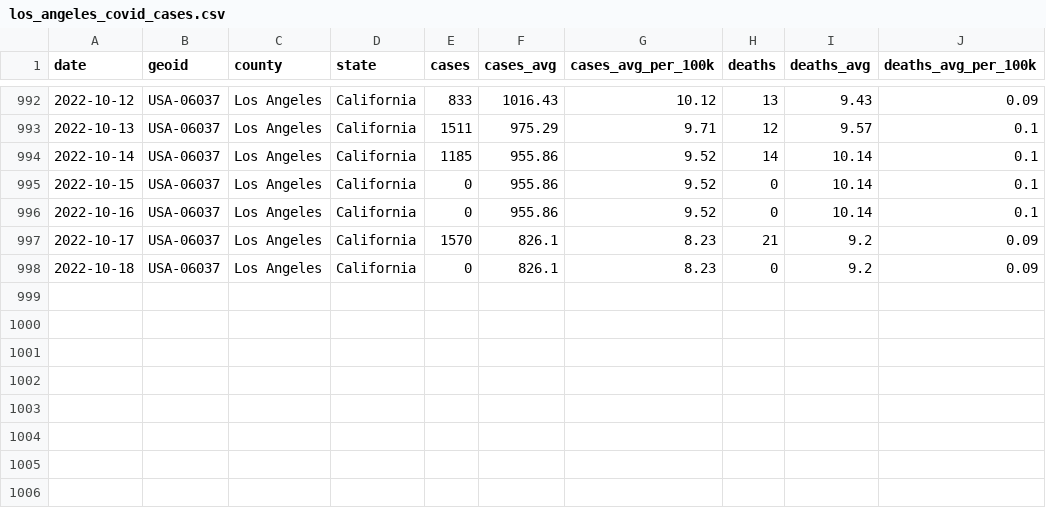
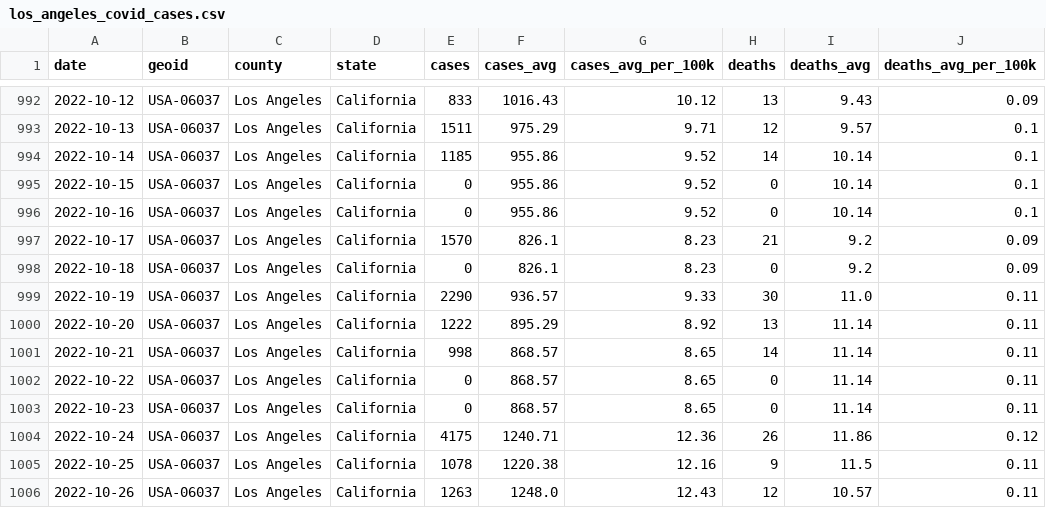
Before and after one commit to lealiaxiong/Caltech_Covid19, a CSV file: los_angeles_covid_cases.csv, drawn as a sheet; only a part is shown, gaps mark what is left out.

```diff
--- a/los_angeles_covid_cases.csv
+++ b/los_angeles_covid_cases.csv
@@ -998 +998,9 @@ date,geoid,county,state,cases,cases_avg,cases_avg_per_100k,deaths,deaths_avg,dea
 2022-10-18,USA-06037,Los Angeles,California,0,826.1,8.23,0,9.2,0.09
+2022-10-19,USA-06037,Los Angeles,California,2290,936.57,9.33,30,11.0,0.11
+2022-10-20,USA-06037,Los Angeles,California,1222,895.29,8.92,13,11.14,0.11
+2022-10-21,USA-06037,Los Angeles,California,998,868.57,8.65,14,11.14,0.11
+2022-10-22,USA-06037,Los Angeles,California,0,868.57,8.65,0,11.14,0.11
+2022-10-23,USA-06037,Los Angeles,California,0,868.57,8.65,0,11.14,0.11
+2022-10-24,USA-06037,Los Angeles,California,4175,1240.71,12.36,26,11.86,0.12
+2022-10-25,USA-06037,Los Angeles,California,1078,1220.38,12.16,9,11.5,0.11
+2022-10-26,USA-06037,Los Angeles,California,1263,1248.0,12.43,12,10.57,0.11
```
Also changed, not shown: caltech_covid_cases.csv, 12 other files.
